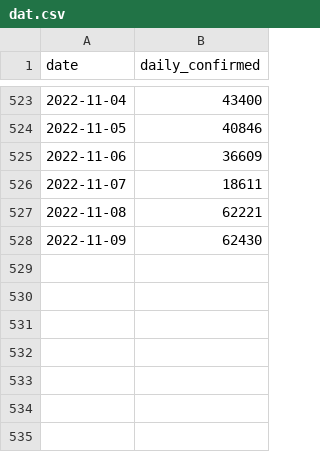
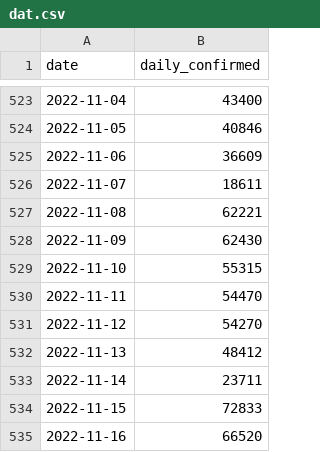
Before and after one commit to kimfinale/pfilter, a CSV file: daily_sim/dat.csv, drawn as a sheet; only a part is shown, gaps mark what is left out.

```diff
--- a/daily_sim/dat.csv
+++ b/daily_sim/dat.csv
@@ -528 +528,8 @@ date,daily_confirmed
 2022-11-09,62430
+2022-11-10,55315
+2022-11-11,54470
+2022-11-12,54270
+2022-11-13,48412
+2022-11-14,23711
+2022-11-15,72833
+2022-11-16,66520
```
Also changed, not shown: daily_sim/smpl_last_states.csv, 2 other files.
